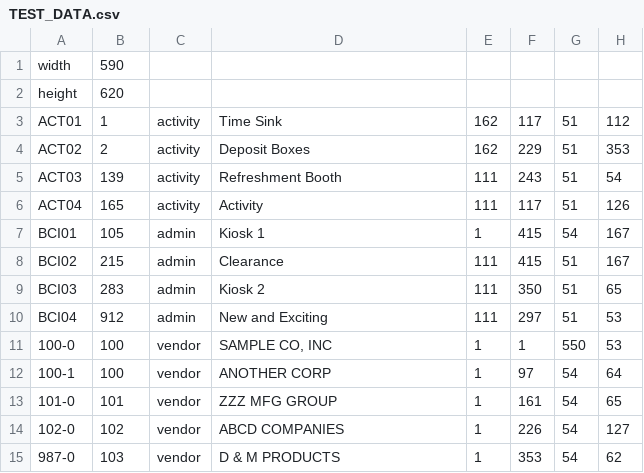
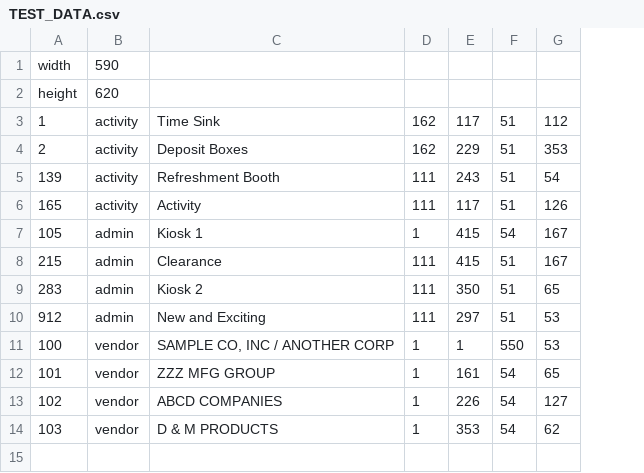
Before and after one commit to dbrook/bci_show_semanticui, a CSV file: utils/TEST_DATA.csv, drawn as a sheet; removed rows and columns are numbered as before the commit, all else as after; the diff names each change by its address in the sheet, - before the commit and + after, or states it on an @@ line.

```diff
--- a/utils/TEST_DATA.csv
+++ b/utils/TEST_DATA.csv
-column A, rows 3-11: ACT01 | ACT02 | ACT03 | ACT04 | BCI01 | BCI02 | BCI03 | BCI04 | 100-0; rows 13-15: 101-0 | 102-0 | 987-0
-row 1: width | 590
-row 2: height | 620
+row 1: width | 590
+row 2: height | 620
-C11: SAMPLE CO, INC
+C11: SAMPLE CO, INC / ANOTHER CORP
-row 12: 100-1 | 100 | vendor | ANOTHER CORP | 1 | 97 | 54 | 64
```
Also changed, not shown: 37 other files.
